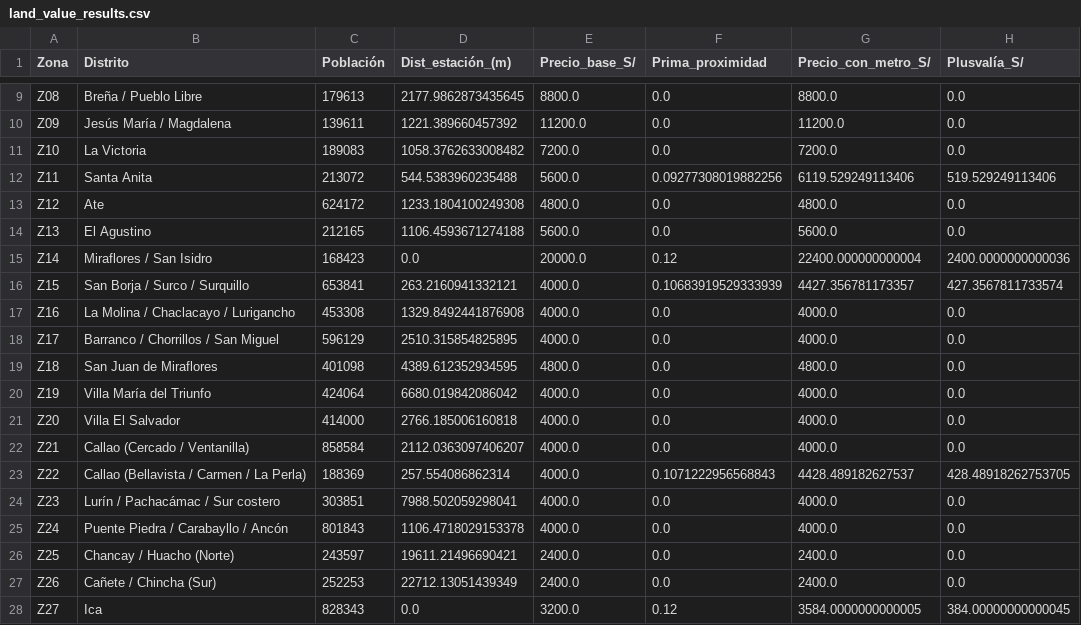
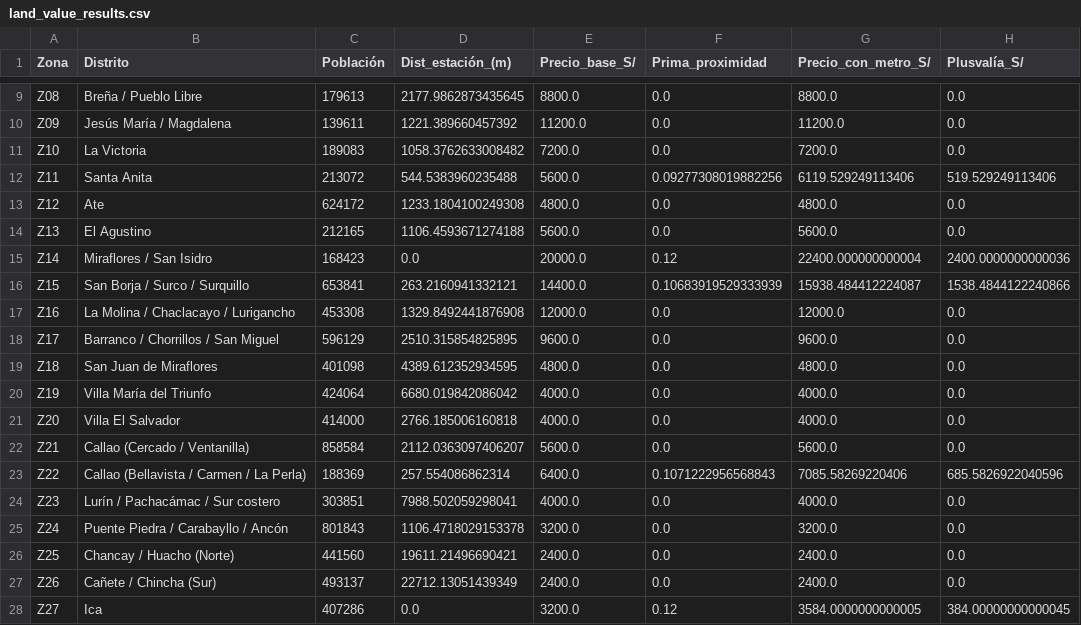
Before and after one commit to DoomDomzy/Lima-Metro, a CSV file: data/processed/land_value_results.csv, drawn as a sheet; only a part is shown, gaps mark what is left out.

```diff
--- a/data/processed/land_value_results.csv
+++ b/data/processed/land_value_results.csv
@@ -15,5 +15,5 @@ Z13,El Agustino,212165,1106.4593671274188,5600.0,0.0,5600.0,0.0
 Z14,Miraflores / San Isidro,168423,0.0,20000.0,0.12,22400.000000000004,2400.0000000000036
-Z15,San Borja / Surco / Surquillo,653841,263.2160941332121,4000.0,0.10683919529333939,4427.356781173357,427.3567811733574
-Z16,La Molina / Chaclacayo / Lurigancho,453308,1329.8492441876908,4000.0,0.0,4000.0,0.0
-Z17,Barranco / Chorrillos / San Miguel,596129,2510.315854825895,4000.0,0.0,4000.0,0.0
+Z15,San Borja / Surco / Surquillo,653841,263.2160941332121,14400.0,0.10683919529333939,15938.484412224087,1538.4844122240866
+Z16,La Molina / Chaclacayo / Lurigancho,453308,1329.8492441876908,12000.0,0.0,12000.0,0.0
+Z17,Barranco / Chorrillos / San Miguel,596129,2510.315854825895,9600.0,0.0,9600.0,0.0
 Z18,San Juan de Miraflores,401098,4389.612352934595,4800.0,0.0,4800.0,0.0
@@ -21,8 +21,8 @@ Z19,Villa María del Triunfo,424064,6680.019842086042,4000.0,0.0,4000.0,0.0
 Z20,Villa El Salvador,414000,2766.185006160818,4000.0,0.0,4000.0,0.0
-Z21,Callao (Cercado / Ventanilla),858584,2112.0363097406207,4000.0,0.0,4000.0,0.0
-Z22,Callao (Bellavista / Carmen / La Perla),188369,257.554086862314,4000.0,0.1071222956568843,4428.489182627537,428.48918262753705
+Z21,Callao (Cercado / Ventanilla),858584,2112.0363097406207,5600.0,0.0,5600.0,0.0
+Z22,Callao (Bellavista / Carmen / La Perla),188369,257.554086862314,6400.0,0.1071222956568843,7085.58269220406,685.5826922040596
 Z23,Lurín / Pachacámac / Sur costero,303851,7988.502059298041,4000.0,0.0,4000.0,0.0
-Z24,Puente Piedra / Carabayllo / Ancón,801843,1106.4718029153378,4000.0,0.0,4000.0,0.0
-Z25,Chancay / Huacho (Norte),243597,19611.21496690421,2400.0,0.0,2400.0,0.0
-Z26,Cañete / Chincha (Sur),252253,22712.13051439349,2400.0,0.0,2400.0,0.0
-Z27,Ica,828343,0.0,3200.0,0.12,3584.0000000000005,384.00000000000045
+Z24,Puente Piedra / Carabayllo / Ancón,801843,1106.4718029153378,3200.0,0.0,3200.0,0.0
+Z25,Chancay / Huacho (Norte),441560,19611.21496690421,2400.0,0.0,2400.0,0.0
+Z26,Cañete / Chincha (Sur),493137,22712.13051439349,2400.0,0.0,2400.0,0.0
+Z27,Ica,407286,0.0,3200.0,0.12,3584.0000000000005,384.00000000000045
```
Also changed, not shown: data/processed/benchmark_data.csv, data/processed/congestion_impact.csv, 42 other files.
